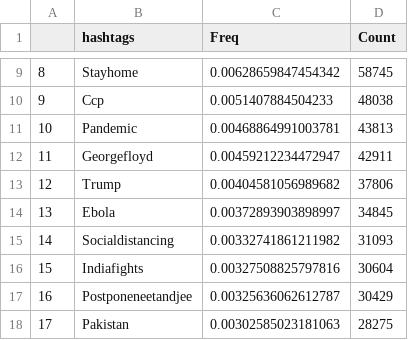
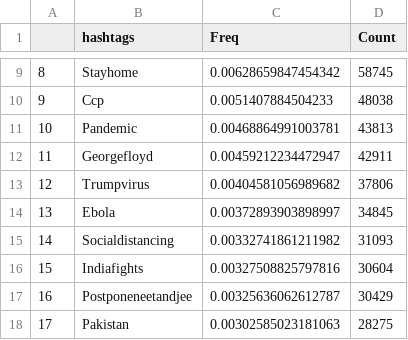
Before and after one commit to Moncrief50/March-July_Hashtag_Count, a CSV file: June.csv, drawn as a sheet; only a part is shown, gaps mark what is left out.

Commit message:
Update June.csv

```diff
--- a/June.csv
+++ b/June.csv
@@ -12,3 +12,3 @@
 "11","Georgefloyd",0.00459212234472947,42911
-"12","Trump",0.00404581056989682,37806
+"12","Trumpvirus",0.00404581056989682,37806
 "13","Ebola",0.00372893903898997,34845
```
